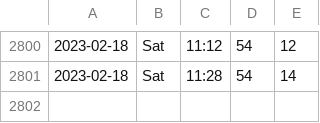
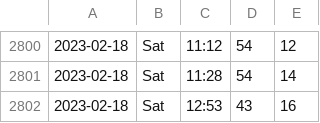
Before and after one commit to liao961120/ntu-gym, a TSV file: counts.tsv, drawn as a sheet; only a part is shown, gaps mark what is left out.

Commit message:
deploy: 16409c0765d16f9f76aa0b2a42c5bcc6c1979621

```diff
--- a/counts.tsv
+++ b/counts.tsv
@@ -2801 +2801,2 @@
 2023-02-18	Sat	11:28	54	14
+2023-02-18	Sat	12:53	43	16
```
